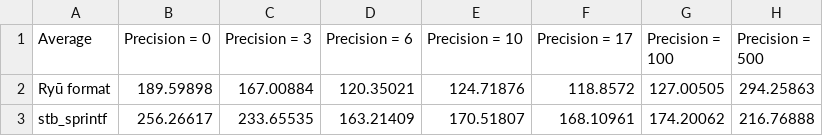
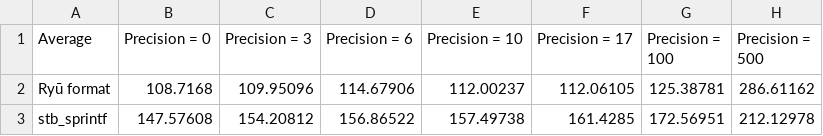
Before and after one commit to ostef/jai-ryu, a CSV file: benchmark/fixed_form.csv, drawn as a sheet.

Commit message:
Update benchmarking data since I did it on my laptop, which was on battery. Done on a Ryzen 7 with 16G of DDR4 ram.

```diff
--- a/benchmark/fixed_form.csv
+++ b/benchmark/fixed_form.csv
@@ -1,3 +1,3 @@
 Average,Precision = 0,Precision = 3,Precision = 6,Precision = 10,Precision = 17,Precision = 100,Precision = 500
-Ryū format,189.59898,167.00884,120.35021,124.71876,118.8572,127.00505,294.25863
-stb_sprintf,256.26617,233.65535,163.21409,170.51807,168.10961,174.20062,216.76888
+Ryū format,108.7168,109.95096,114.67906,112.00237,112.06105,125.38781,286.61162
+stb_sprintf,147.57608,154.20812,156.86522,157.49738,161.4285,172.56951,212.12978
```
Also changed, not shown: benchmark/exponent_form.csv.
